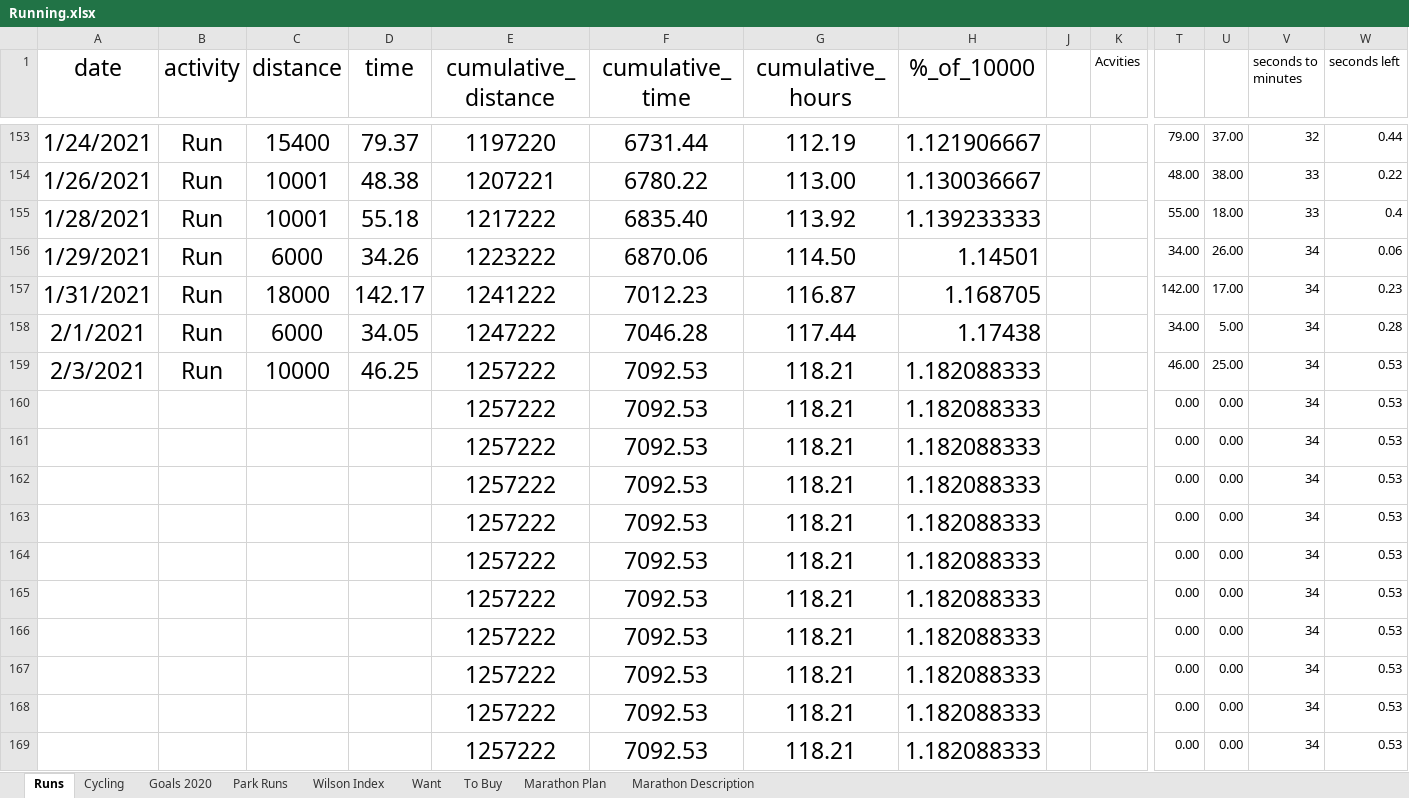
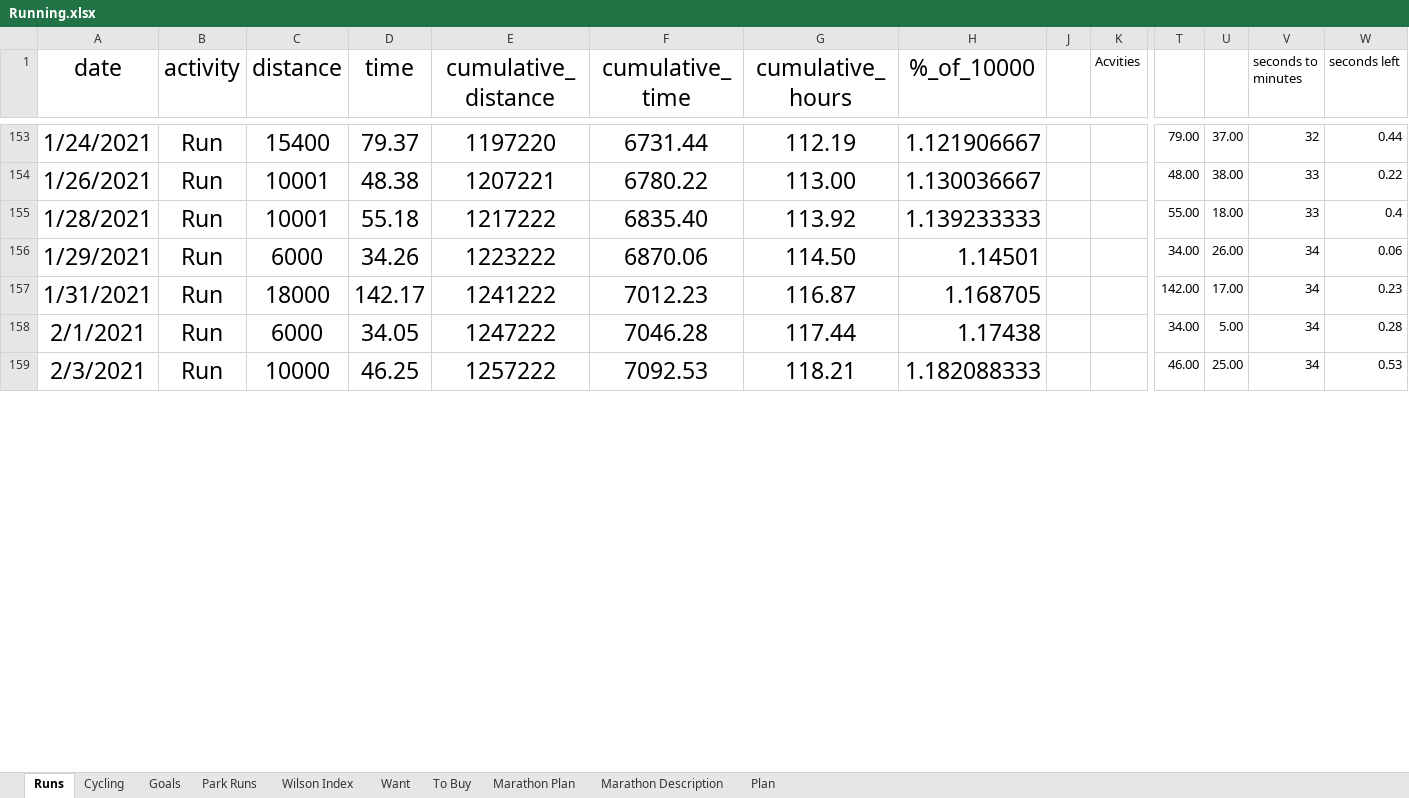
Before and after one commit to Antonio-John/running, an Excel workbook: data/raw/Running.xlsx, sheet Runs, drawn as a sheet; only a part is shown, gaps mark what is left out; values as stored, in another font and other column widths than the file's, no borders; removed rows and columns are numbered as before the commit, all else as after; rows hold the shown columns only; the diff covers the shown part only; the diff names each change by its address in the sheet, - before the commit and + after, or states it on an @@ line.

```diff
--- a/data/raw/Running.xlsx (sheet Runs)
+++ b/data/raw/Running.xlsx (sheet Runs)
-sheet tab: Goals 2020
+sheet tab: Goals
+sheet tab: Plan
-row 160:  |  |  |  | 1257222 | 7092.53 | 118.21 | 1.182088333 |  |  | 0.00 | 0.00 | 34 | 0.53
-row 161:  |  |  |  | 1257222 | 7092.53 | 118.21 | 1.182088333 |  |  | 0.00 | 0.00 | 34 | 0.53
-row 162:  |  |  |  | 1257222 | 7092.53 | 118.21 | 1.182088333 |  |  | 0.00 | 0.00 | 34 | 0.53
-row 163:  |  |  |  | 1257222 | 7092.53 | 118.21 | 1.182088333 |  |  | 0.00 | 0.00 | 34 | 0.53
-row 164:  |  |  |  | 1257222 | 7092.53 | 118.21 | 1.182088333 |  |  | 0.00 | 0.00 | 34 | 0.53
-row 165:  |  |  |  | 1257222 | 7092.53 | 118.21 | 1.182088333 |  |  | 0.00 | 0.00 | 34 | 0.53
-row 166:  |  |  |  | 1257222 | 7092.53 | 118.21 | 1.182088333 |  |  | 0.00 | 0.00 | 34 | 0.53
-row 167:  |  |  |  | 1257222 | 7092.53 | 118.21 | 1.182088333 |  |  | 0.00 | 0.00 | 34 | 0.53
-row 168:  |  |  |  | 1257222 | 7092.53 | 118.21 | 1.182088333 |  |  | 0.00 | 0.00 | 34 | 0.53
-row 169:  |  |  |  | 1257222 | 7092.53 | 118.21 | 1.182088333 |  |  | 0.00 | 0.00 | 34 | 0.53
```
Also changed, not shown: 42 added rows and 32 removed rows elsewhere in this sheet, sheet Cycling, sheet Goals, 5 other files.
